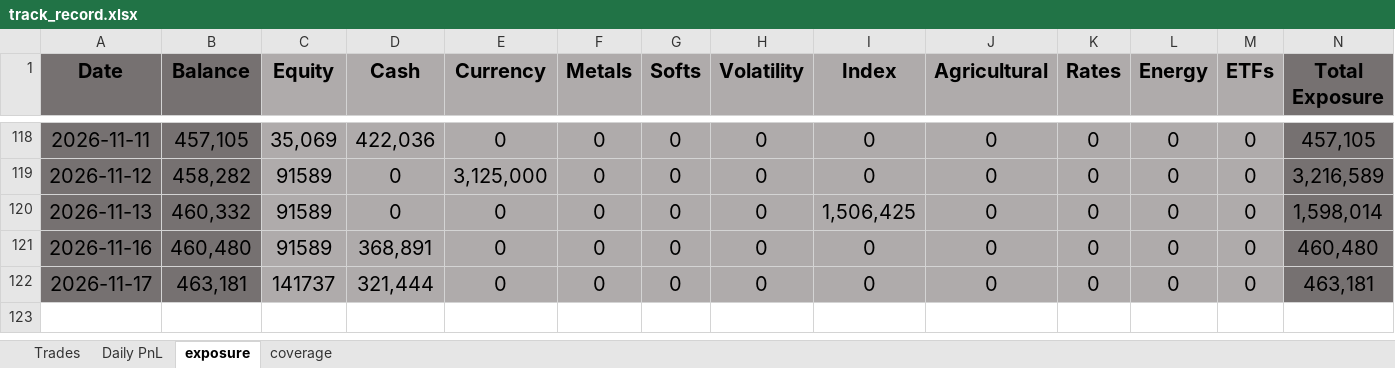
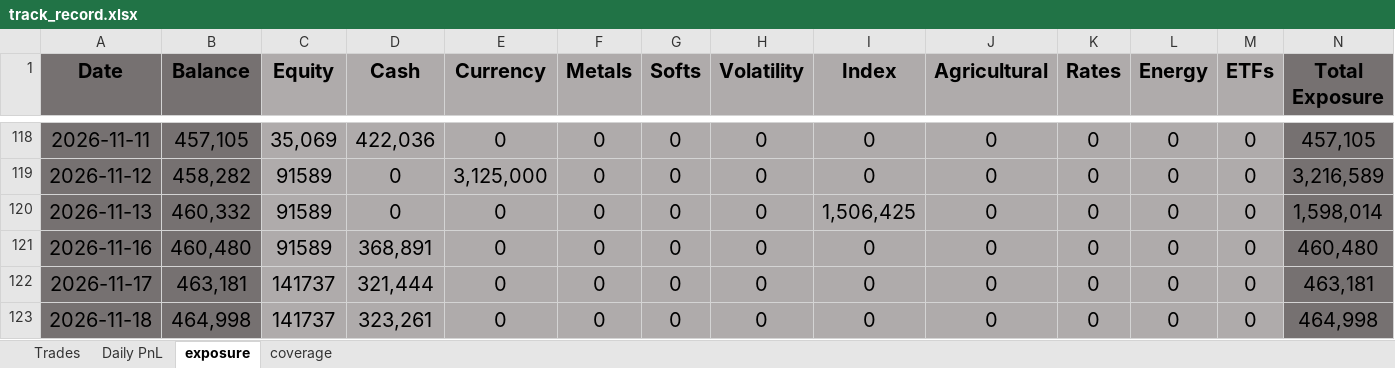
Before and after one commit to bkayabkaya/bookmonitor, an Excel workbook: track_record.xlsx, sheet exposure, drawn as a sheet; only a part is shown, gaps mark what is left out; values as stored, in another font and other column widths than the file's, no borders; conditional formats not drawn; rows hold the shown columns only; the diff names each change by its address in the sheet, - before the commit and + after, or states it on an @@ line.

```diff
--- a/track_record.xlsx (sheet exposure)
+++ b/track_record.xlsx (sheet exposure)
+row 123: 2026-11-18 | 464,998 | 141737 | 323,261 | 0 | 0 | 0 | 0 | 0 | 0 | 0 | 0 | 0 | 464,998
```
Also changed, not shown: sheet Trades, sheet Daily PnL, 1 other file.
